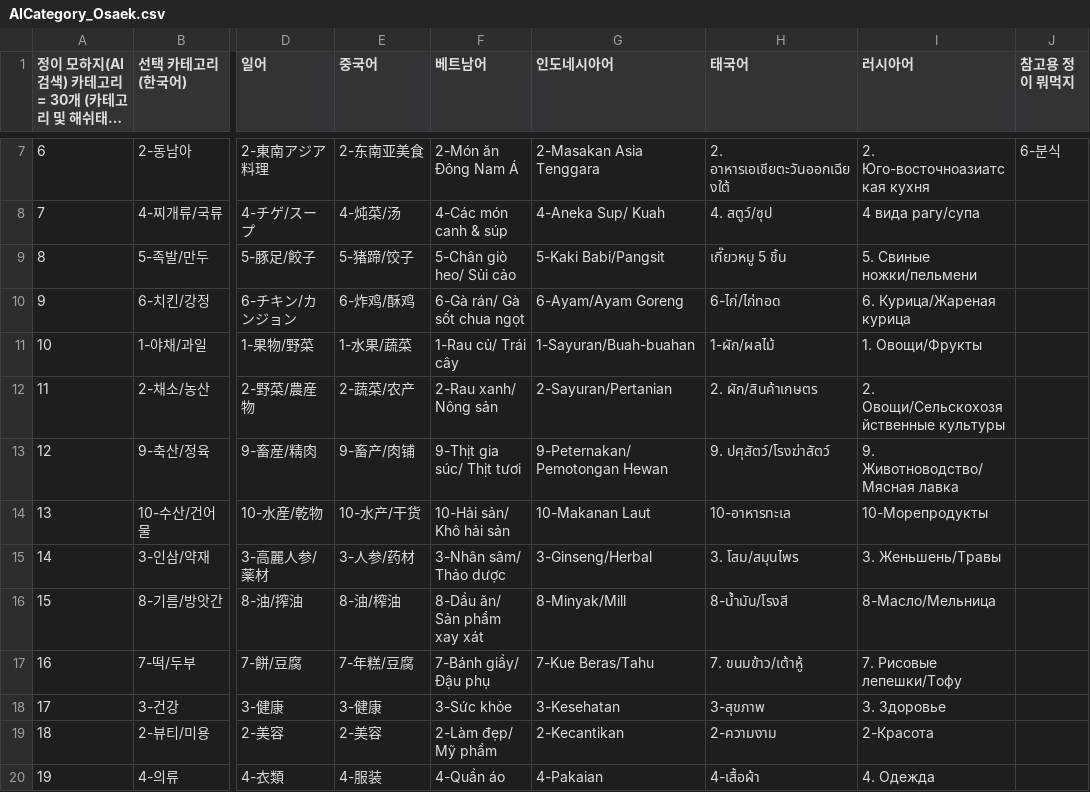
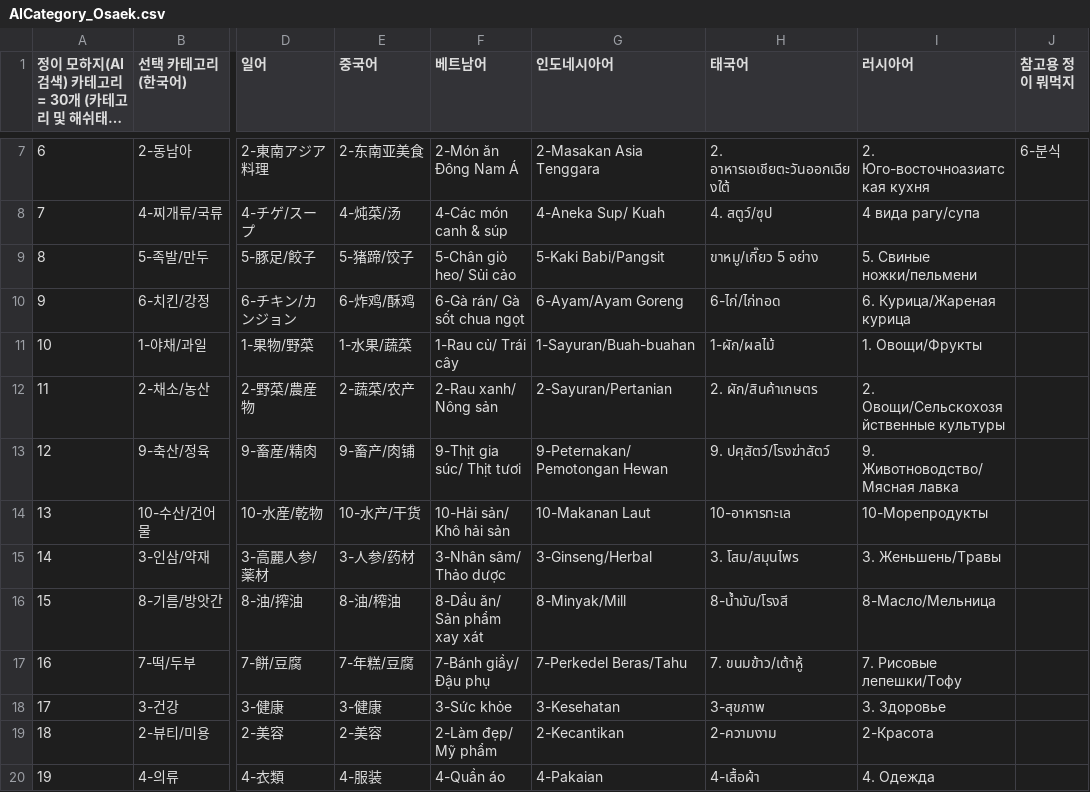
Before and after one commit to wit-project-sku/kiosk-electron, a CSV file: src/renderer/src/data/sheet-cache/AICategory_Osaek.csv, drawn as a sheet; only a part is shown, gaps mark what is left out; long unchanged cells end in …; the diff names each change by its address in the sheet, - before the commit and + after, or states it on an @@ line.

```diff
--- a/src/renderer/src/data/sheet-cache/AICategory_Osaek.csv
+++ b/src/renderer/src/data/sheet-cache/AICategory_Osaek.csv
-H9 (태국어): เกี๊ยวหมู 5 ชิ้น
+H9 (태국어): ขาหมู/เกี๊ยว 5 อย่าง
-G17 (인도네시아어): 7-Kue Beras/Tahu
+G17 (인도네시아어): 7-Perkedel Beras/Tahu
```
Also changed, not shown: src/renderer/src/data/sheet-cache/Localization_Jeju.csv, src/renderer/src/data/sheet-cache/Localization_Osaek.csv, 14 other files.
